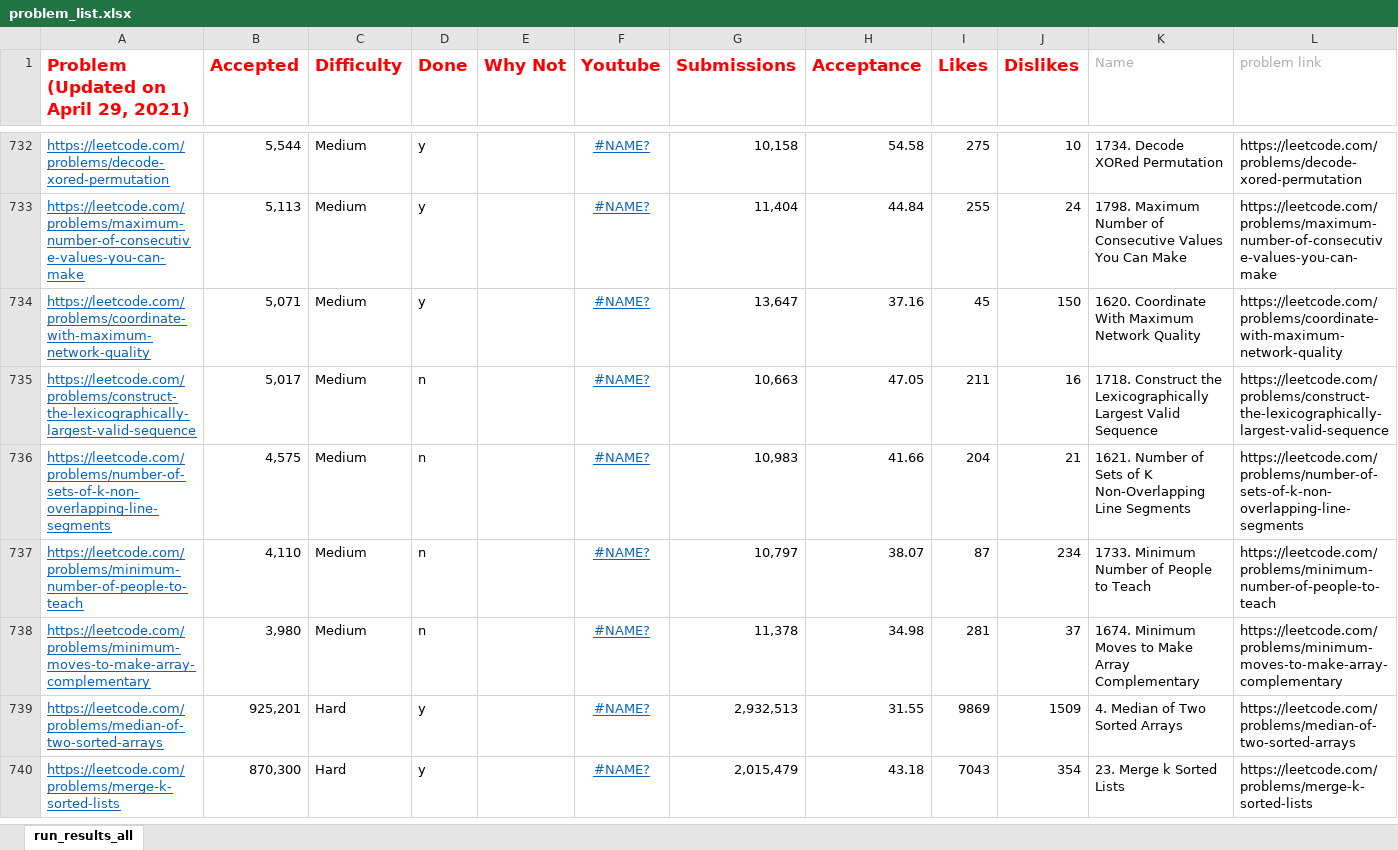
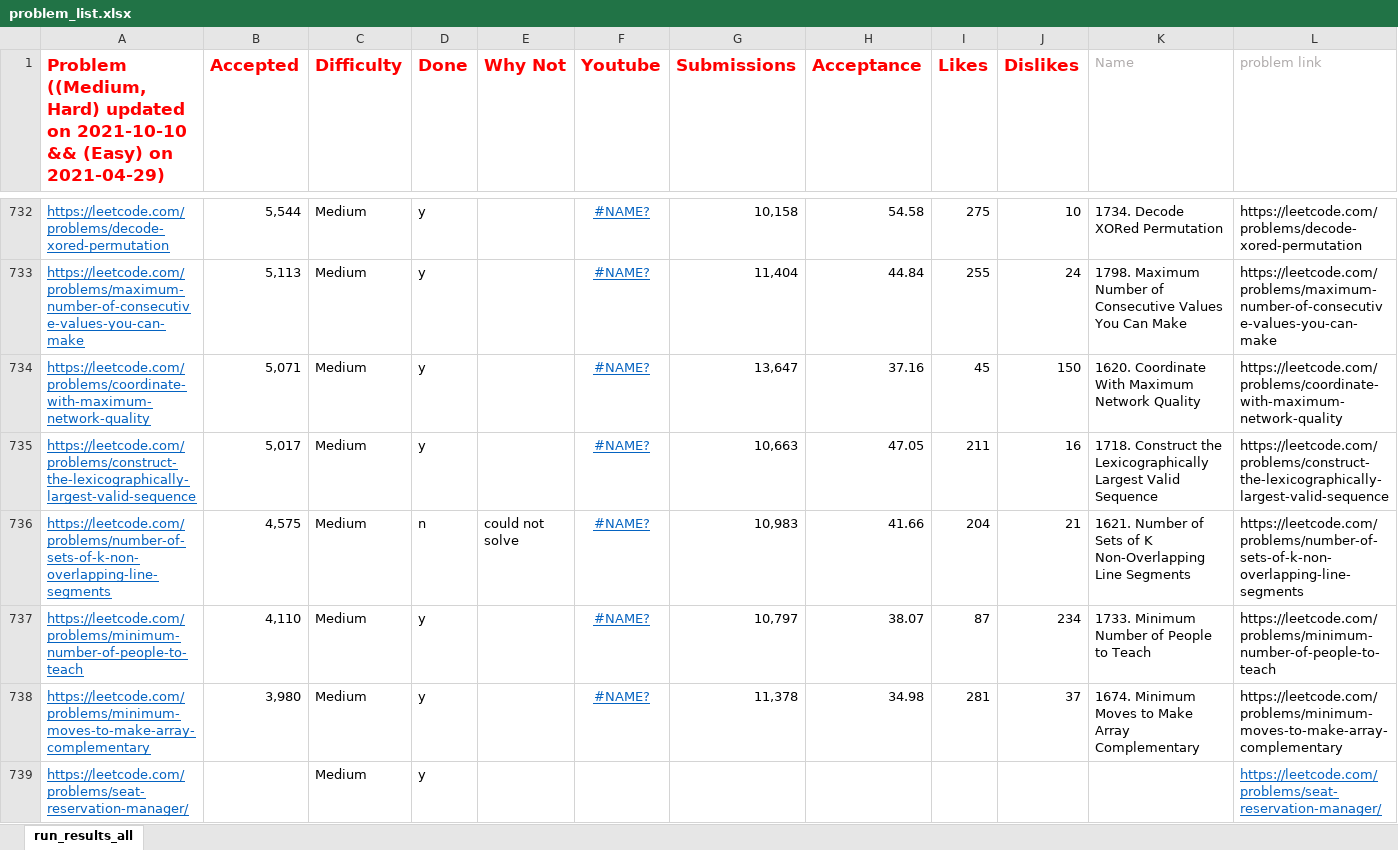
Before and after one commit to afzalsiddique/problem-solving, an Excel workbook: Problem_Solving_Python/leetcode/problem_list.xlsx, sheet run_results_all, drawn as a sheet; only a part is shown, gaps mark what is left out; the shorter side is filled out with more unchanged rows; values as stored, in another font and other column widths than the file's, no borders; conditional formats not drawn; rows hold the shown columns only; the diff covers the shown part only; the diff names each change by its address in the sheet, - before the commit and + after, or states it on an @@ line.

```diff
--- a/Problem_Solving_Python/leetcode/problem_list.xlsx (sheet run_results_all)
+++ b/Problem_Solving_Python/leetcode/problem_list.xlsx (sheet run_results_all)
-A1: Problem (Updated on April 29, 2021)
+A1: Problem ((Medium, Hard) updated on 2021-10-10 && (Easy) on 2021-04-29)
-D735 (Done): n
+D735 (Done): y
-E736 (Why Not): (empty)
+E736 (Why Not): could not solve
-D737:D738 (Done): n
+D737:D738 (Done): y
+row 739: https://leetcode.com/problems/seat-reservation-manager/ |  | Medium | y |  |  |  |  |  |  |  | https://leetcode.com/problems/seat-reservation-manager/
```
Also changed, not shown: 109 added rows elsewhere in this sheet, formulas that keep their value, 49 other files.
